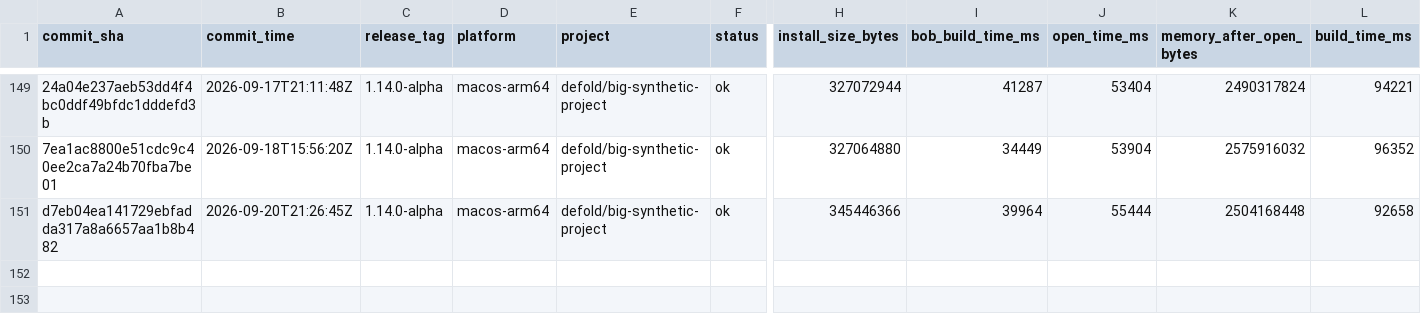
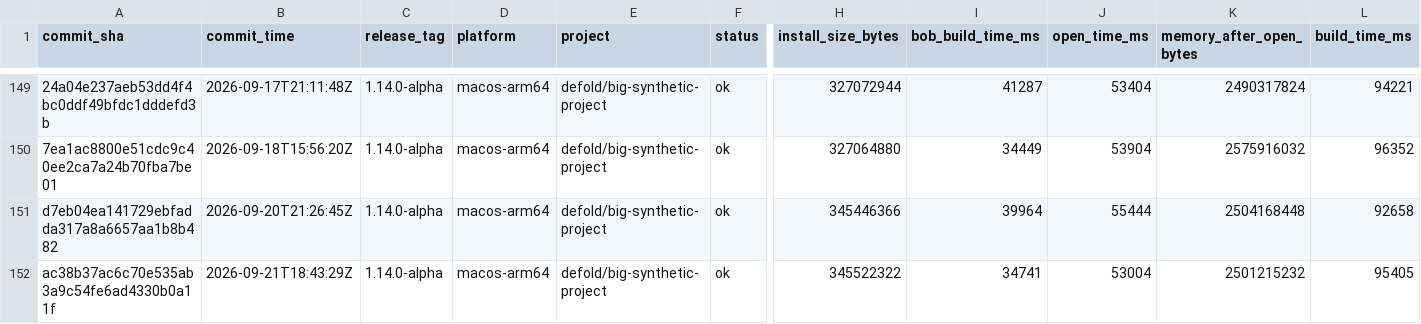
Before and after one commit to defold/tool-metrics, a CSV file: data/metrics.csv, drawn as a sheet; only a part is shown, gaps mark what is left out; rows hold the shown columns only; the diff names each change by its address in the sheet, - before the commit and + after, or states it on an @@ line.

```diff
--- a/data/metrics.csv
+++ b/data/metrics.csv
+row 152: ac38b37ac6c70e535ab3a9c54fe6ad4330b0a11f | 2026-09-21T18:43:29Z | 1.14.0-alpha | macos-arm64 | defold/big-synthetic-project | ok | 345522322 | 34741 | 53004 | 2501215232 | 95405
```
Also changed, not shown: 7 other files.
